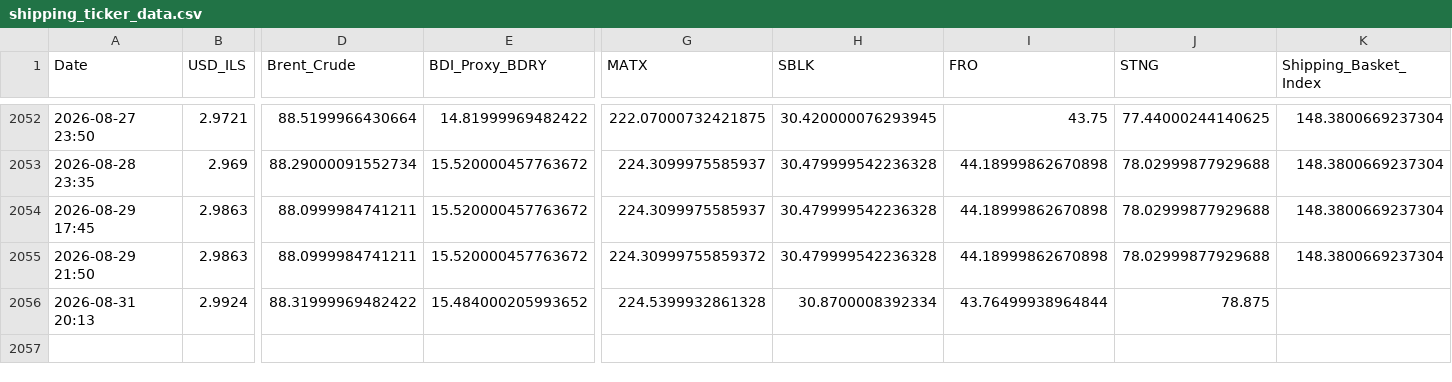
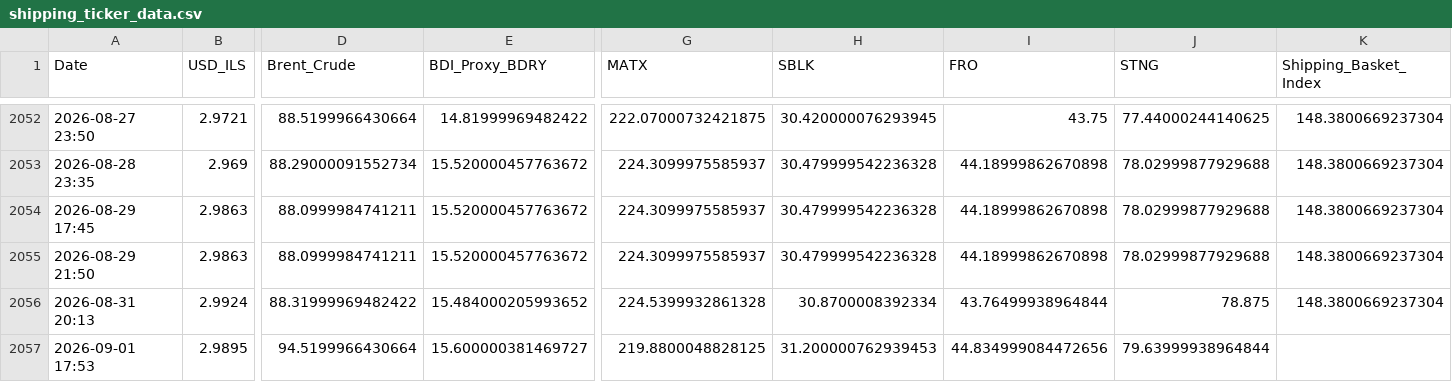
Before and after one commit to AshKatzEm/logistics-cost, a CSV file: shipping_ticker_data.csv, drawn as a sheet; only a part is shown, gaps mark what is left out; rows hold the shown columns only; the diff names each change by its address in the sheet, - before the commit and + after, or states it on an @@ line.

```diff
--- a/shipping_ticker_data.csv
+++ b/shipping_ticker_data.csv
-G2055 (MATX): 224.30999755859372
+G2055 (MATX): 224.3099975585937
-K2056 (Shipping_Basket_Index): (empty)
+K2056 (Shipping_Basket_Index): 148.3800669237304
+row 2057: 2026-09-01 17:53 | 2.9895 | 94.5199966430664 | 15.600000381469727 | 219.8800048828125 | 31.200000762939453 | 44.834999084472656 | 79.63999938964844
```
